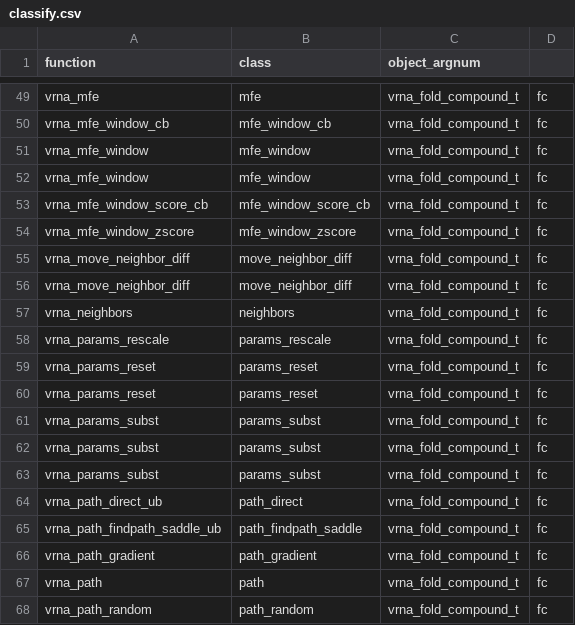
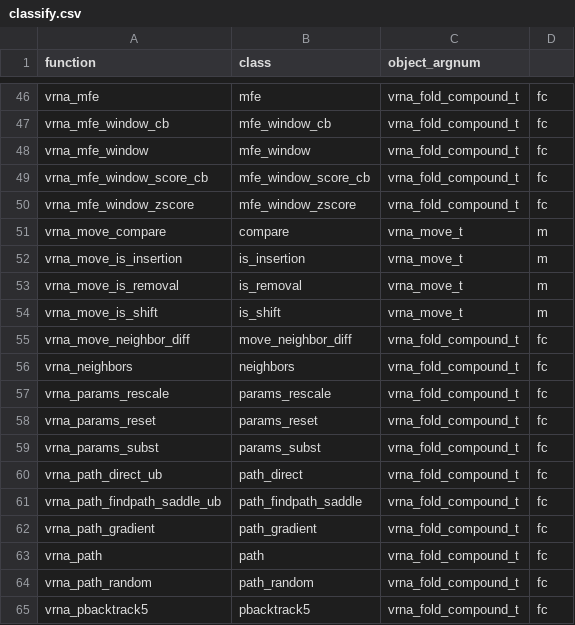
Before and after one commit to ViennaRNA/ViennaRNA, a CSV file: interfaces/classify.csv, drawn as a sheet; only a part is shown, gaps mark what is left out; the shorter side is filled out with more unchanged rows; removed rows and columns are numbered as before the commit, all else as after; the diff covers the shown part only; the diff names each change by its address in the sheet, - before the commit and + after, or states it on an @@ line.

```diff
--- a/interfaces/classify.csv
+++ b/interfaces/classify.csv
-row 52: vrna_mfe_window | mfe_window | vrna_fold_compound_t | fc
-row 55: vrna_move_neighbor_diff | move_neighbor_diff | vrna_fold_compound_t | fc
+row 51: vrna_move_compare | compare | vrna_move_t | m
+row 52: vrna_move_is_insertion | is_insertion | vrna_move_t | m
+row 53: vrna_move_is_removal | is_removal | vrna_move_t | m
+row 54: vrna_move_is_shift | is_shift | vrna_move_t | m
-row 60: vrna_params_reset | params_reset | vrna_fold_compound_t | fc
-row 61: vrna_params_subst | params_subst | vrna_fold_compound_t | fc
-row 62: vrna_params_subst | params_subst | vrna_fold_compound_t | fc
```
Also changed, not shown: 3 added rows and 6 removed rows elsewhere in this file.
